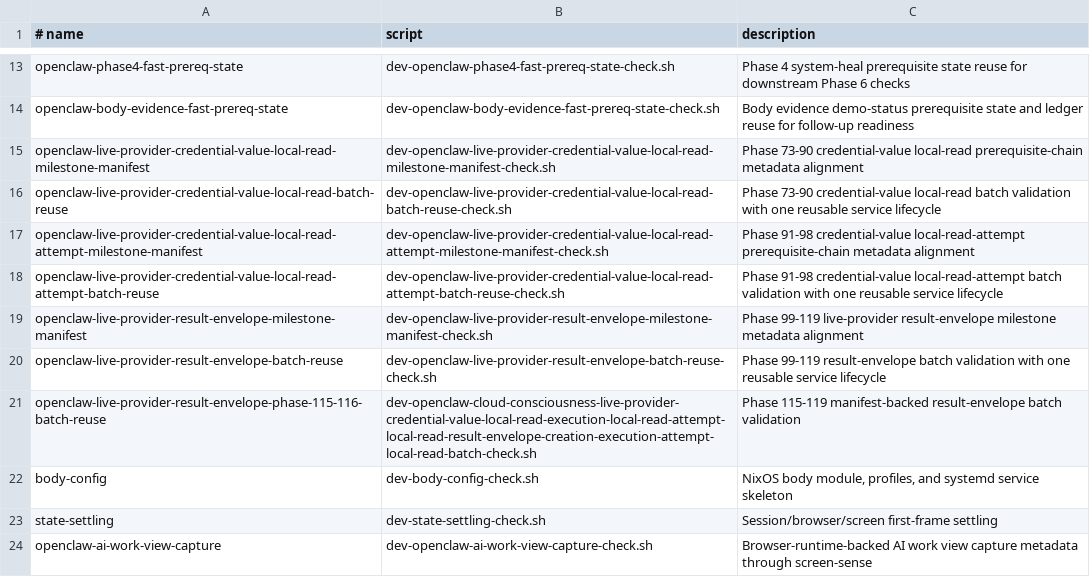
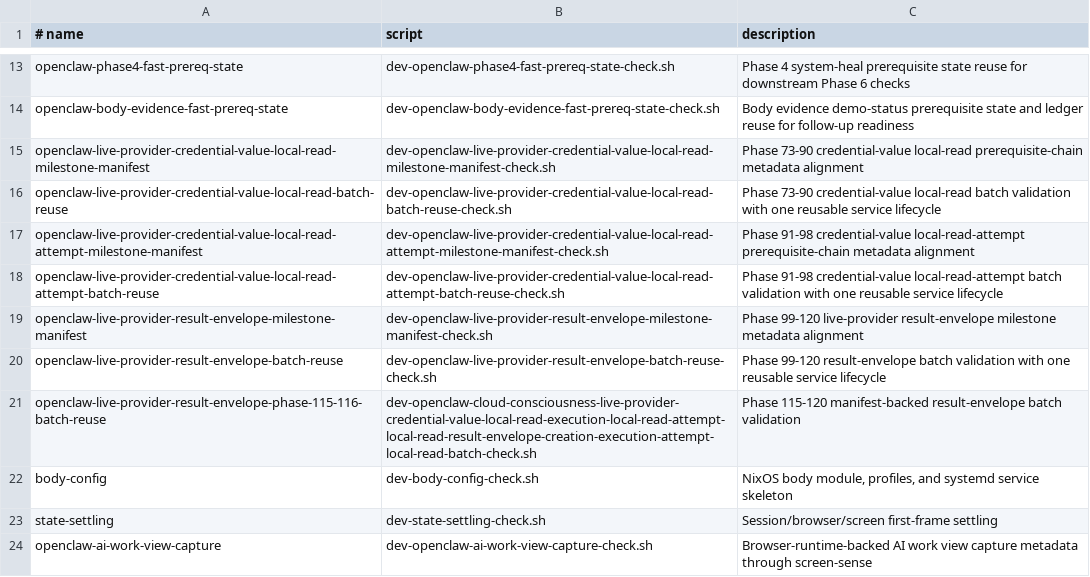
Before and after one commit to EdVulcan/OpenClaw_On_NixOS, a TSV file: nix/scripts/dev-milestone-checks.tsv, drawn as a sheet; only a part is shown, gaps mark what is left out.

```diff
--- a/nix/scripts/dev-milestone-checks.tsv
+++ b/nix/scripts/dev-milestone-checks.tsv
@@ -18,5 +18,5 @@ openclaw-live-provider-credential-value-local-read-attempt-milestone-manifest	de
 openclaw-live-provider-credential-value-local-read-attempt-batch-reuse	dev-openclaw-live-provider-credential-value-local-read-attempt-batch-reuse-check.sh	Phase 91-98 credential-value local-read-attempt batch validation with one reusable service lifecycle
-openclaw-live-provider-result-envelope-milestone-manifest	dev-openclaw-live-provider-result-envelope-milestone-manifest-check.sh	Phase 99-119 live-provider result-envelope milestone metadata alignment
-openclaw-live-provider-result-envelope-batch-reuse	dev-openclaw-live-provider-result-envelope-batch-reuse-check.sh	Phase 99-119 result-envelope batch validation with one reusable service lifecycle
-openclaw-live-provider-result-envelope-phase-115-116-batch-reuse	dev-openclaw-cloud-consciousness-live-provider-credential-value-local-read-execution-local-read-attempt-local-read-result-envelope-creation-execution-attempt-local-read-batch-check.sh	Phase 115-119 manifest-backed result-envelope batch validation
+openclaw-live-provider-result-envelope-milestone-manifest	dev-openclaw-live-provider-result-envelope-milestone-manifest-check.sh	Phase 99-120 live-provider result-envelope milestone metadata alignment
+openclaw-live-provider-result-envelope-batch-reuse	dev-openclaw-live-provider-result-envelope-batch-reuse-check.sh	Phase 99-120 result-envelope batch validation with one reusable service lifecycle
+openclaw-live-provider-result-envelope-phase-115-116-batch-reuse	dev-openclaw-cloud-consciousness-live-provider-credential-value-local-read-execution-local-read-attempt-local-read-result-envelope-creation-execution-attempt-local-read-batch-check.sh	Phase 115-120 manifest-backed result-envelope batch validation
 body-config	dev-body-config-check.sh	NixOS body module, profiles, and systemd service skeleton
```
Also changed, not shown: nix/scripts/openclaw-live-provider-result-envelope-milestones.tsv, 22 other files.
